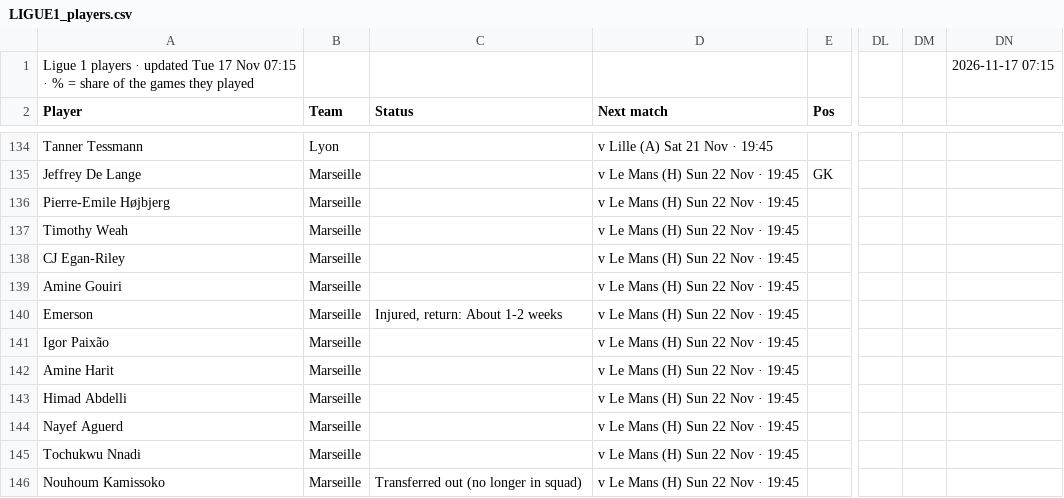
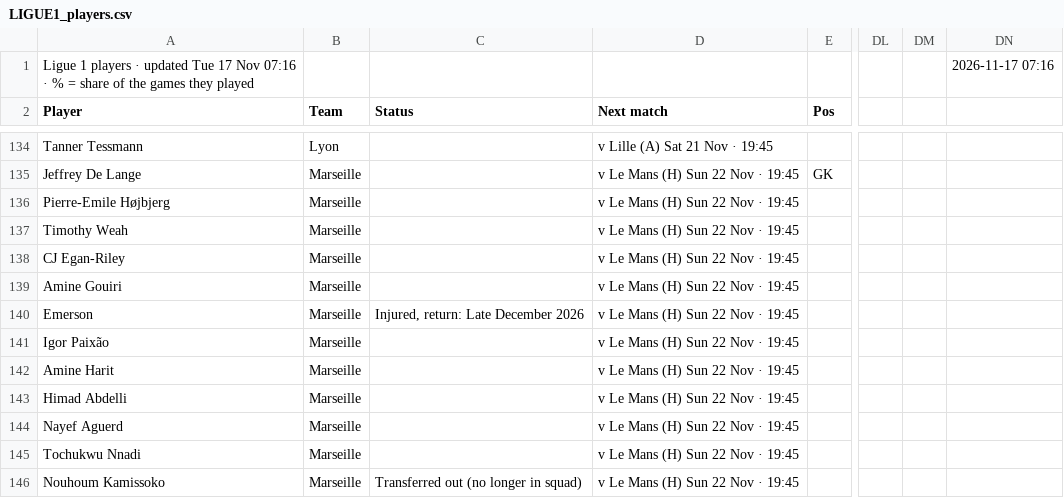
Before and after one commit to 7wilite7/Football-Stats, a CSV file: out/LIGUE1_players.csv, drawn as a sheet; only a part is shown, gaps mark what is left out; the diff names each change by its address in the sheet, - before the commit and + after, or states it on an @@ line.

Commit message:
update LIGUE1

```diff
--- a/out/LIGUE1_players.csv
+++ b/out/LIGUE1_players.csv
-A1 (Player): …17 Nov 07:15 · %…
+A1 (Player): …17 Nov 07:16 · %…
-DN1: 2026-11-17 07:15
+DN1: 2026-11-17 07:16
-C140 (Status): Injured, return: About 1-2 weeks
+C140 (Status): Injured, return: Late December 2026
```
Also changed, not shown: out/ALL_PICKS.csv, out/BUNDESLIGA_players.csv, 38 other files.
